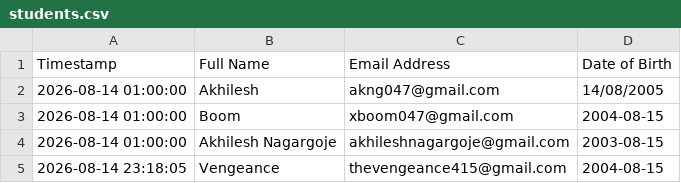
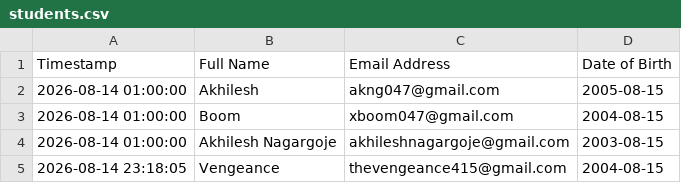
Before and after one commit to AkhileshNagargoje/birthday-email-system, a CSV file: data/students.csv, drawn as a sheet.

Commit message:
Include akng047 in tomorrow's test

```diff
--- a/data/students.csv
+++ b/data/students.csv
@@ -1,3 +1,3 @@
 Timestamp,Full Name,Email Address,Date of Birth
-2026-08-14 01:00:00,Akhilesh,akng047@gmail.com,14/08/2005
+2026-08-14 01:00:00,Akhilesh,akng047@gmail.com,2005-08-15
 2026-08-14 01:00:00,Boom,xboom047@gmail.com,2004-08-15
```
